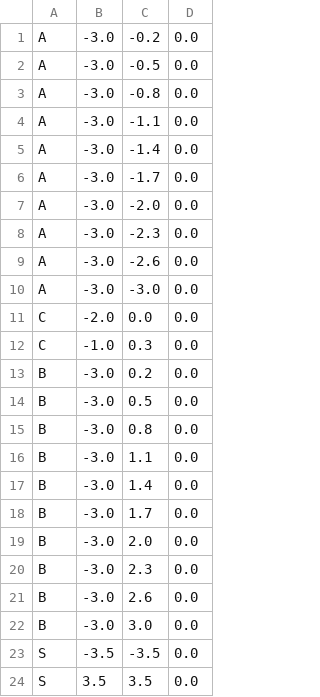
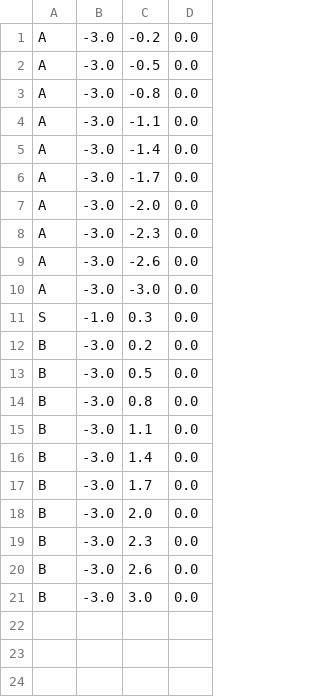
Before and after one commit to remesisarturs/height-based-flow-maps-java, a CSV file: Height based flow maps/input/to_edge_5_many.csv, drawn as a sheet.

Commit message:
Added new dataset

```diff
--- a/Height based flow maps/input/to_edge_5_many.csv
+++ b/Height based flow maps/input/to_edge_5_many.csv
@@ -10,4 +10,3 @@ A;-3.0;-2.6;0.0
 A;-3.0;-3.0;0.0
-C;-2.0;0.0;0.0
-C;-1.0;0.3;0.0
+S;-1.0;0.3;0.0
 B;-3.0;0.2;0.0
@@ -22,3 +21 @@ B;-3.0;2.6;0.0
 B;-3.0;3.0;0.0
-S;-3.5;-3.5;0.0
-S;3.5;3.5;0.0
```
Also changed, not shown: 2 other files.
